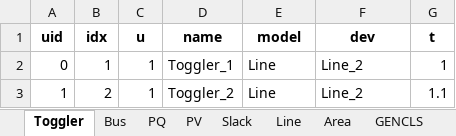
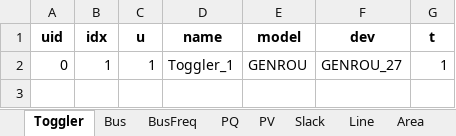
Before and after one commit to CURENT/agvis, an Excel workbook: agvis/cases/npcc.xlsx, sheet Toggler, drawn as a sheet; values as stored, in another font and other column widths than the file's, no borders; the diff names each change by its address in the sheet, - before the commit and + after, or states it on an @@ line.

```diff
--- a/agvis/cases/npcc.xlsx (sheet Toggler)
+++ b/agvis/cases/npcc.xlsx (sheet Toggler)
+sheet tab: BusFreq
-E2 (model): Line
+E2 (model): GENROU
-F2 (dev): Line_2
+F2 (dev): GENROU_27
-row 3: 1 | 2 | 1 | Toggler_2 | Line | Line_2 | 1.1
```
Also changed, not shown: agvis/cases/ACTIVSg2000.xlsx, agvis/cases/ei528.xlsx, 14 other files.
